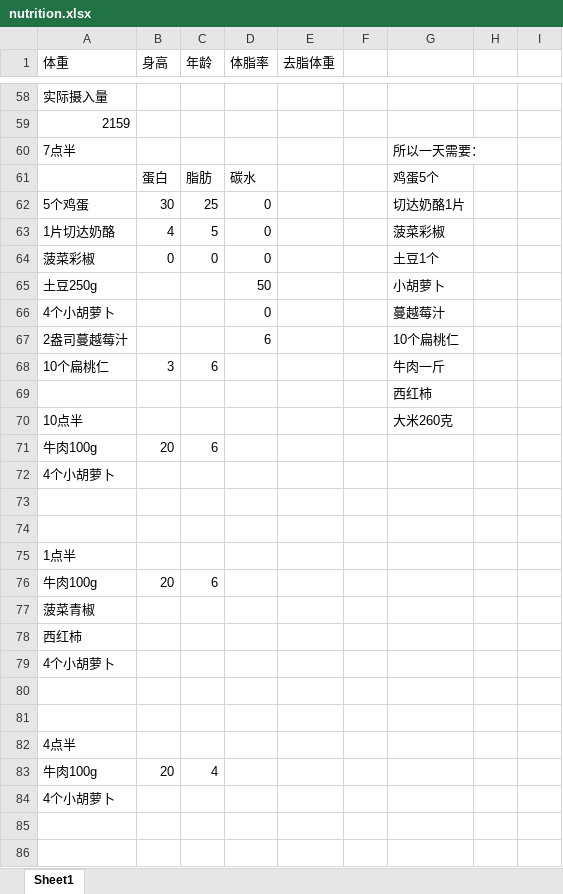
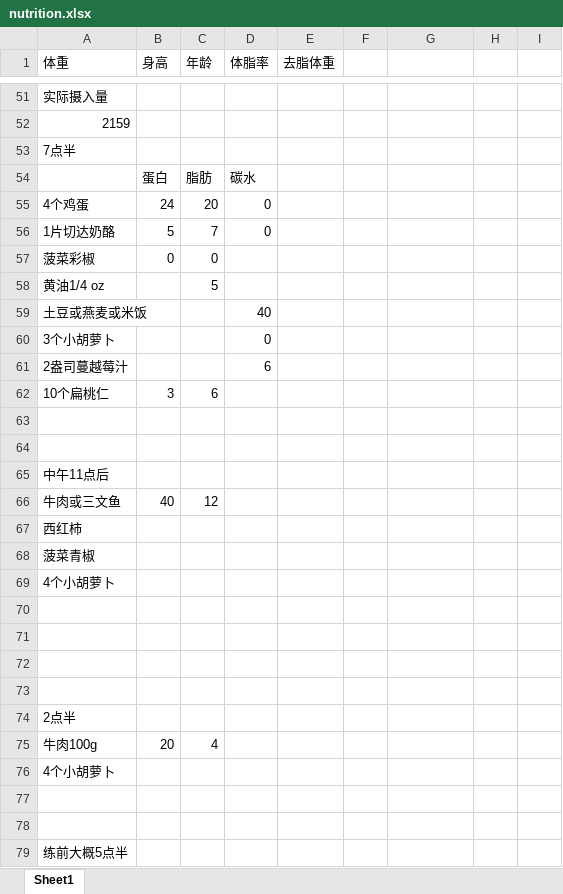
Before and after one commit to lunnche/Bodybuilding, an Excel workbook: nutrition.xlsx, sheet Sheet1, drawn as a sheet; only a part is shown, gaps mark what is left out; values as stored, in another font and other column widths than the file's, no borders; removed rows and columns are numbered as before the commit, all else as after; rows hold the shown columns only; the diff covers the shown part only; the diff names each change by its address in the sheet, - before the commit and + after, or states it on an @@ line.

```diff
--- a/nutrition.xlsx (sheet Sheet1)
+++ b/nutrition.xlsx (sheet Sheet1)
-G53: 所以一天需要：
+G53: (empty)
-G54: 鸡蛋5个
+G54: (empty)
-row 62: 5个鸡蛋 | 30 | 25 | 0 |  |  | 切达奶酪1片
+row 55: 4个鸡蛋 | 24 | 20 | 0
-B56 (身高): 4
+B56 (身高): 5
-C56 (年龄): 5
+C56 (年龄): 7
-G56: 菠菜彩椒
+G56: (empty)
-D57 (体脂率): 0
+D57 (体脂率): (empty)
-G57: 土豆1个
+G57: (empty)
-row 65: 土豆250g |  |  | 50 |  |  | 小胡萝卜
-row 66: 4个小胡萝卜 |  |  | 0 |  |  | 蔓越莓汁
+row 58: 黄油1/4 oz |  | 5
+row 59: 土豆或燕麦或米饭 |  |  | 40
+row 60: 3个小胡萝卜 |  |  | 0
-G61: 10个扁桃仁
+G61: (empty)
-G62: 牛肉一斤
+G62: (empty)
-G63: 西红柿
+G63: (empty)
-row 64: 10点半 |  |  |  |  |  | 大米260克
+row 64: (empty)
-row 71: 牛肉100g | 20 | 6
+row 65: 中午11点后
+row 66: 牛肉或三文鱼 | 40 | 12
@@ row 78 moved to row 67: 西红柿 @@
@@ row 77 moved to row 68: 菠菜青椒 @@
-row 75: 1点半
-row 76: 牛肉100g | 20 | 6
-row 79: 4个小胡萝卜
-A74 (体重): 4点半
+A74 (体重): 2点半
+row 79: 练前大概5点半
```
Also changed, not shown: 3 added rows, 9 removed rows and 7 edited cells elsewhere in this sheet, 1 other file.
